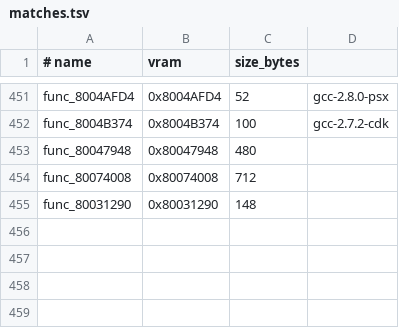
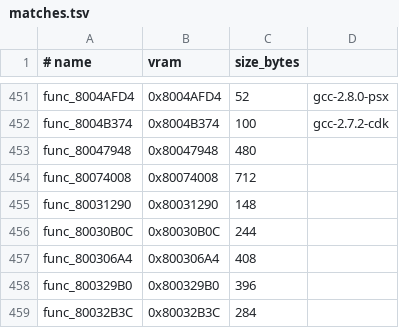
Before and after one commit to ZacheerKour/oceanic-stars-decomp, a TSV file: config/matches.tsv, drawn as a sheet; only a part is shown, gaps mark what is left out; the diff names each change by its address in the sheet, - before the commit and + after, or states it on an @@ line.

```diff
--- a/config/matches.tsv
+++ b/config/matches.tsv
+row 456: func_80030B0C | 0x80030B0C | 244
+row 457: func_800306A4 | 0x800306A4 | 408
+row 458: func_800329B0 | 0x800329B0 | 396
+row 459: func_80032B3C | 0x80032B3C | 284
```
Also changed, not shown: 6 other files.
